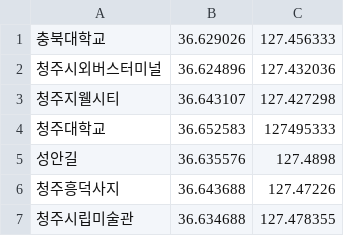
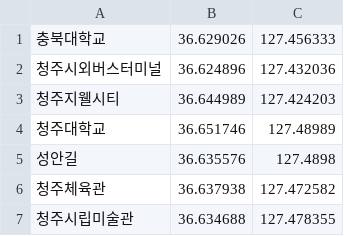
Before and after one commit to NaClemon/bus_route, a CSV file: GTKBusRoute/GTKBusRoute/place.csv, drawn as a sheet.

```diff
--- a/GTKBusRoute/GTKBusRoute/place.csv
+++ b/GTKBusRoute/GTKBusRoute/place.csv
@@ -2,6 +2,6 @@
 청주시외버스터미널,36.624896,127.432036
-청주지웰시티,36.643107,127.427298
-청주대학교,36.652583,127495333
+청주지웰시티,36.644989,127.424203
+청주대학교,36.651746,127.48989
 성안길,36.635576,127.4898
-청주흥덕사지,36.643688,127.47226
+청주체육관,36.637938,127.472582
 청주시립미술관,36.634688,127.478355
```
Also changed, not shown: GTKBusRoute/GTKBusRoute/105.csv, GTKBusRoute/GTKBusRoute/717.csv, 23 other files.
